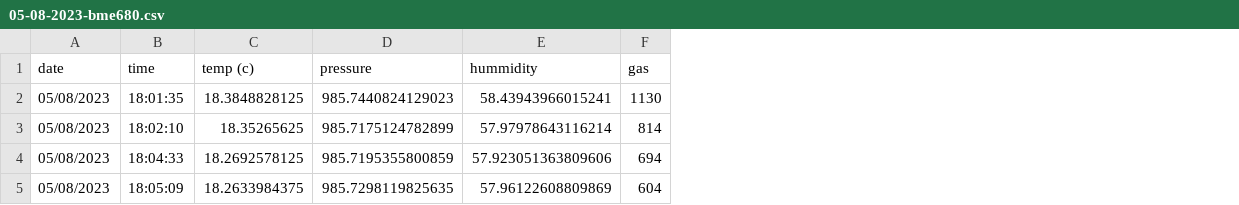
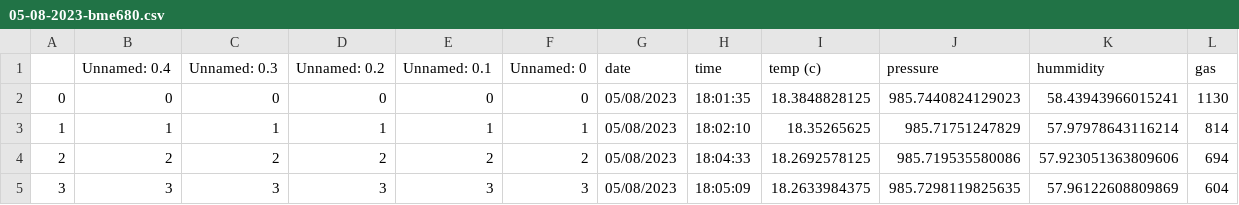
Before and after one commit to Elyasb14/tinyweb, a CSV file: tinyweather/data/05-08-2023-bme680.csv, drawn as a sheet; addresses are those after the commit; the diff names each change by its address in the sheet, - before the commit and + after, or states it on an @@ line.

```diff
--- a/tinyweather/data/05-08-2023-bme680.csv
+++ b/tinyweather/data/05-08-2023-bme680.csv
+column A, rows 2-5: 0 | 1 | 2 | 3
+column B (Unnamed: 0.4), rows 2-5: 0 | 1 | 2 | 3
+column C (Unnamed: 0.3), rows 2-5: 0 | 1 | 2 | 3
+column D (Unnamed: 0.2), rows 2-5: 0 | 1 | 2 | 3
+column E (Unnamed: 0.1), rows 2-5: 0 | 1 | 2 | 3
+column F (Unnamed: 0), rows 2-5: 0 | 1 | 2 | 3
-J3 (pressure): 985.7175124782899
+J3 (pressure): 985.71751247829
-J4 (pressure): 985.7195355800859
+J4 (pressure): 985.719535580086
```
Also changed, not shown: tinyweather/data/04-10-2023-bme680.csv, tinyweather/data/05-04-2023-bme680.csv, 44 other files.
